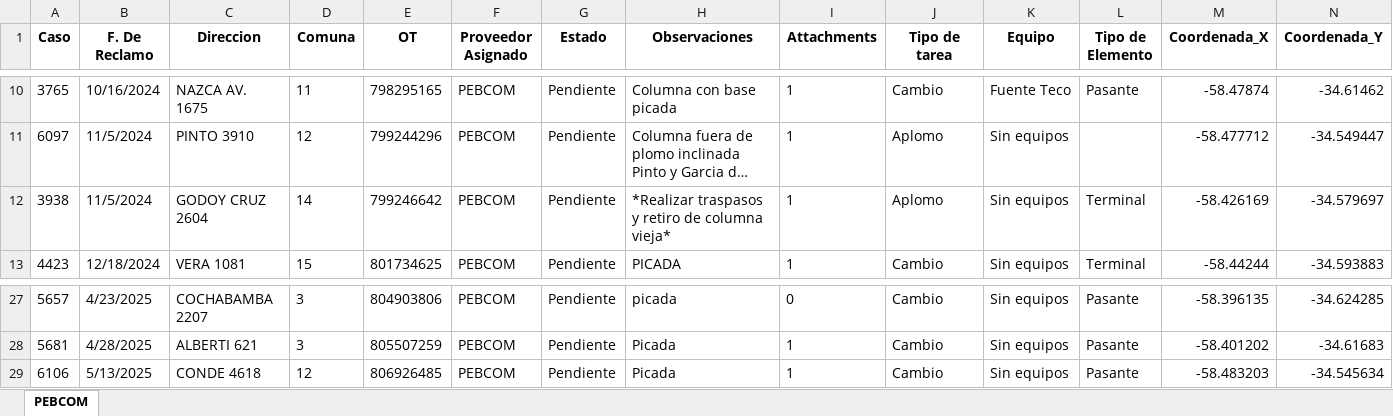
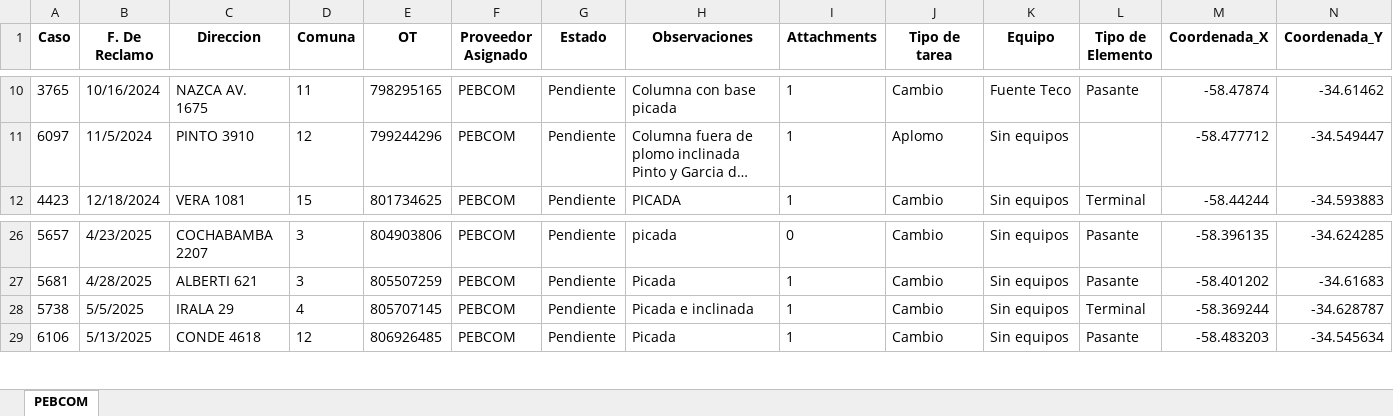
Before and after one commit to riv1matias/mapa_pebcom, an Excel workbook: mapa_interactivo_PEBCOM.xlsx, sheet PEBCOM, drawn as a sheet; only a part is shown, gaps mark what is left out; long unchanged cells end in …; values as stored, in another font and other column widths than the file's, no borders; removed rows and columns are numbered as before the commit, all else as after; the diff names each change by its address in the sheet, - before the commit and + after, or states it on an @@ line.

Commit message:
🔄 Actualización automática del index.html y archivo Excel

```diff
--- a/mapa_interactivo_PEBCOM.xlsx (sheet PEBCOM)
+++ b/mapa_interactivo_PEBCOM.xlsx (sheet PEBCOM)
-row 12: 3938 | 11/5/2024 | GODOY CRUZ 2604 | 14 | 799246642 | PEBCOM | Pendiente | *Realizar traspasos y retiro de columna vieja* | 1 | Aplomo | Sin equipos | Terminal | -58.426169 | -34.579697
+row 28: 5738 | 5/5/2025 | IRALA 29 | 4 | 805707145 | PEBCOM | Pendiente | Picada e inclinada | 1 | Cambio | Sin equipos | Terminal | -58.369244 | -34.628787
```
Also changed, not shown: 1 other file.
